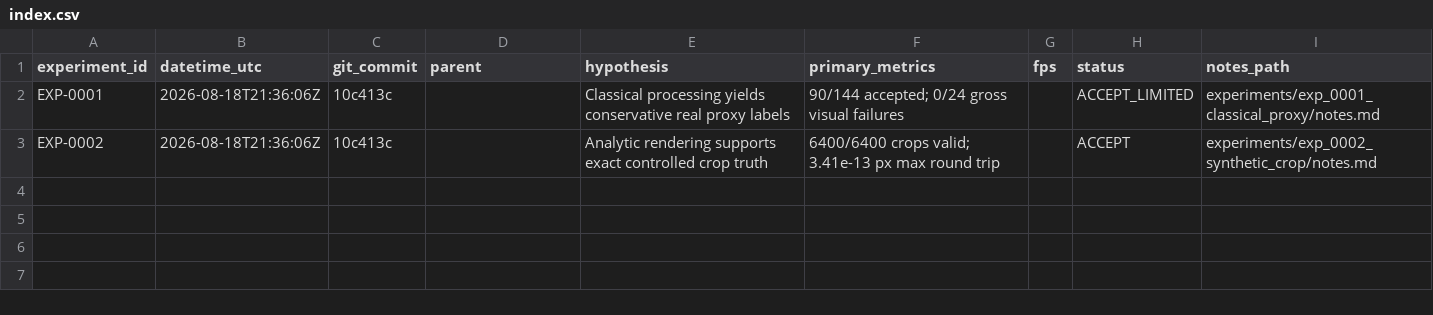
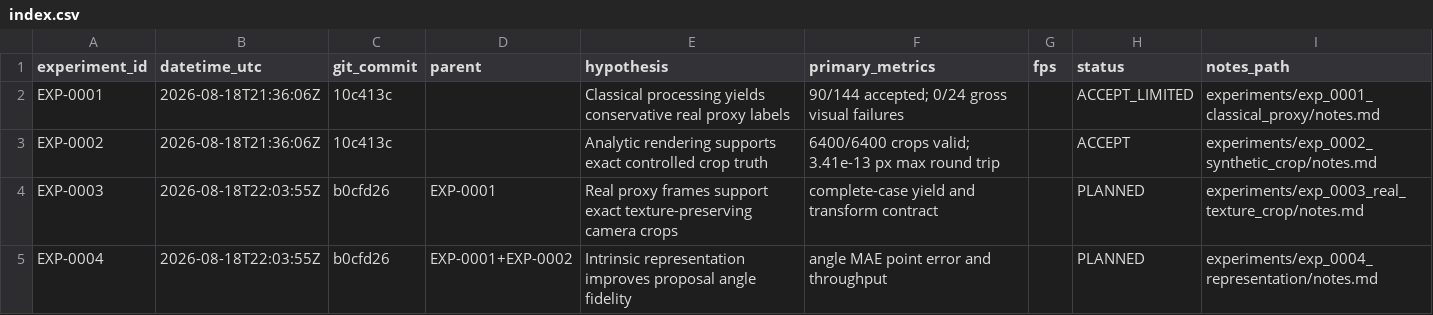
Before and after one commit to ahiser1117/worm-pose-gen, a CSV file: experiments/index.csv, drawn as a sheet; the diff names each change by its address in the sheet, - before the commit and + after, or states it on an @@ line.

Commit message:
research: predeclare crop and representation experiments

```diff
--- a/experiments/index.csv
+++ b/experiments/index.csv
+row 4: EXP-0003 | 2026-08-18T22:03:55Z | b0cfd26 | EXP-0001 | Real proxy frames support exact texture-preserving camera crops | complete-case yield and transform contract |  | PLANNED | experiments/exp_0003_real_texture_crop/notes.md
+row 5: EXP-0004 | 2026-08-18T22:03:55Z | b0cfd26 | EXP-0001+EXP-0002 | Intrinsic representation improves proposal angle fidelity | angle MAE point error and throughput |  | PLANNED | experiments/exp_0004_representation/notes.md
```
Also changed, not shown: 4 other files.
